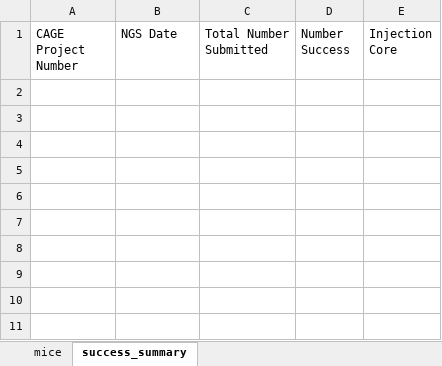
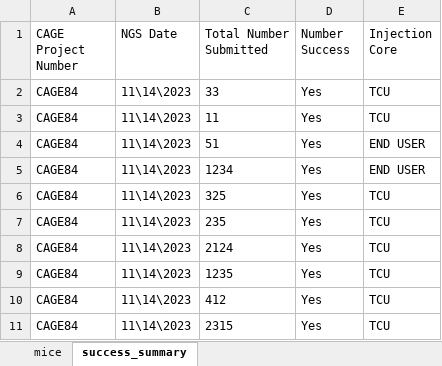
Before and after one commit to petehall6/CAGE_scripts, an Excel workbook: _AGES ( Automated Graphical Emailer System)/complete_animal_models.xlsx, sheet success_summary, drawn as a sheet; values as stored, in another font and other column widths than the file's, no borders; the diff names each change by its address in the sheet, - before the commit and + after, or states it on an @@ line.

```diff
--- a/_AGES ( Automated Graphical Emailer System)/complete_animal_models.xlsx (sheet success_summary)
+++ b/_AGES ( Automated Graphical Emailer System)/complete_animal_models.xlsx (sheet success_summary)
+row 2: CAGE84 | 11\14\2023 | 33 | Yes | TCU
+row 3: CAGE84 | 11\14\2023 | 11 | Yes | TCU
+row 4: CAGE84 | 11\14\2023 | 51 | Yes | END USER
+row 5: CAGE84 | 11\14\2023 | 1234 | Yes | END USER
+row 6: CAGE84 | 11\14\2023 | 325 | Yes | TCU
+row 7: CAGE84 | 11\14\2023 | 235 | Yes | TCU
+row 8: CAGE84 | 11\14\2023 | 2124 | Yes | TCU
+row 9: CAGE84 | 11\14\2023 | 1235 | Yes | TCU
+row 10: CAGE84 | 11\14\2023 | 412 | Yes | TCU
+row 11: CAGE84 | 11\14\2023 | 2315 | Yes | TCU
```
Also changed, not shown: sheet mice, 3 other files.
